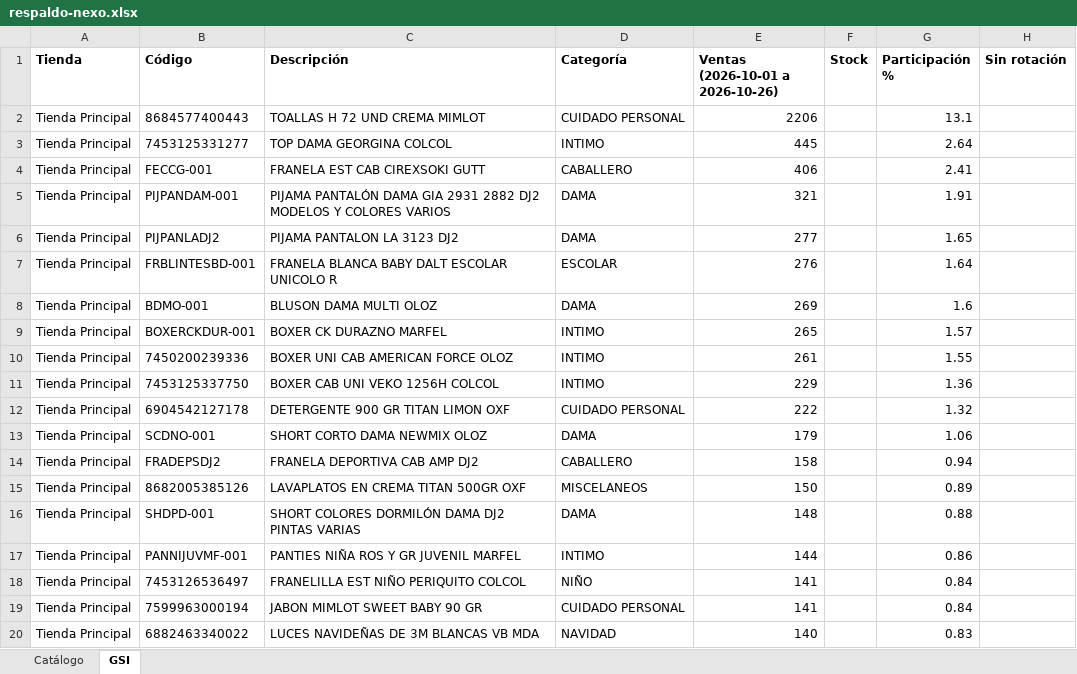
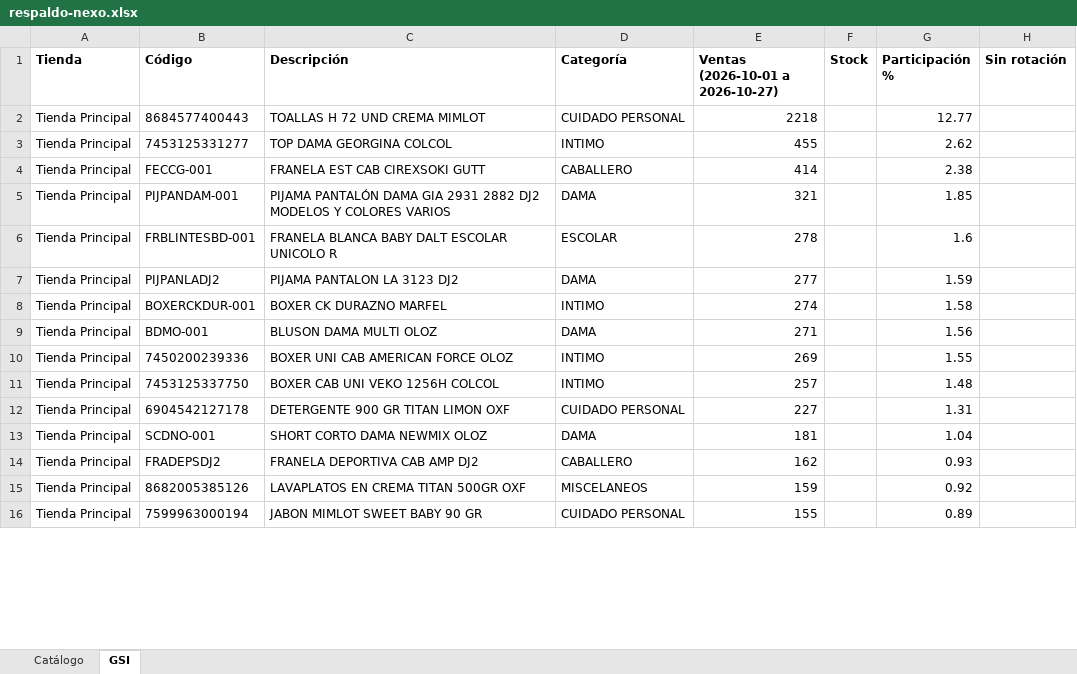
Before and after one commit to Anyer32/nexo-respaldo, an Excel workbook: respaldo-nexo.xlsx, sheet GSI, drawn as a sheet; only a part is shown; values as stored, in another font and other column widths than the file's, no borders; removed rows and columns are numbered as before the commit, all else as after; the diff covers the shown part only; the diff names each change by its address in the sheet, - before the commit and + after, or states it on an @@ line.

```diff
--- a/respaldo-nexo.xlsx (sheet GSI)
+++ b/respaldo-nexo.xlsx (sheet GSI)
-E1: Ventas (2026-10-01 a 2026-10-26)
+E1: Ventas (2026-10-01 a 2026-10-27)
-E2 (Ventas (2026-10-01 a 2026-10-27)): 2206
+E2 (Ventas (2026-10-01 a 2026-10-27)): 2218
-G2 (Participación %): 13.1
+G2 (Participación %): 12.77
-E3 (Ventas (2026-10-01 a 2026-10-27)): 445
+E3 (Ventas (2026-10-01 a 2026-10-27)): 455
-G3 (Participación %): 2.64
+G3 (Participación %): 2.62
-E4 (Ventas (2026-10-01 a 2026-10-27)): 406
+E4 (Ventas (2026-10-01 a 2026-10-27)): 414
-G4 (Participación %): 2.41
+G4 (Participación %): 2.38
-G5 (Participación %): 1.91
+G5 (Participación %): 1.85
-row 6: Tienda Principal | PIJPANLADJ2 | PIJAMA PANTALON LA 3123 DJ2 | DAMA | 277 |  | 1.65
-E6 (Ventas (2026-10-01 a 2026-10-27)): 276
+E6 (Ventas (2026-10-01 a 2026-10-27)): 278
-G6 (Participación %): 1.64
+G6 (Participación %): 1.6
-row 8: Tienda Principal | BDMO-001 | BLUSON DAMA MULTI OLOZ | DAMA | 269 |  | 1.6
+row 7: Tienda Principal | PIJPANLADJ2 | PIJAMA PANTALON LA 3123 DJ2 | DAMA | 277 |  | 1.59
-E8 (Ventas (2026-10-01 a 2026-10-27)): 265
+E8 (Ventas (2026-10-01 a 2026-10-27)): 274
-G8 (Participación %): 1.57
+G8 (Participación %): 1.58
+row 9: Tienda Principal | BDMO-001 | BLUSON DAMA MULTI OLOZ | DAMA | 271 |  | 1.56
-E10 (Ventas (2026-10-01 a 2026-10-27)): 261
+E10 (Ventas (2026-10-01 a 2026-10-27)): 269
-E11 (Ventas (2026-10-01 a 2026-10-27)): 229
+E11 (Ventas (2026-10-01 a 2026-10-27)): 257
-G11 (Participación %): 1.36
+G11 (Participación %): 1.48
-E12 (Ventas (2026-10-01 a 2026-10-27)): 222
+E12 (Ventas (2026-10-01 a 2026-10-27)): 227
-G12 (Participación %): 1.32
+G12 (Participación %): 1.31
-E13 (Ventas (2026-10-01 a 2026-10-27)): 179
+E13 (Ventas (2026-10-01 a 2026-10-27)): 181
-G13 (Participación %): 1.06
+G13 (Participación %): 1.04
-E14 (Ventas (2026-10-01 a 2026-10-27)): 158
+E14 (Ventas (2026-10-01 a 2026-10-27)): 162
-G14 (Participación %): 0.94
+G14 (Participación %): 0.93
-E15 (Ventas (2026-10-01 a 2026-10-27)): 150
+E15 (Ventas (2026-10-01 a 2026-10-27)): 159
-G15 (Participación %): 0.89
+G15 (Participación %): 0.92
-row 16: Tienda Principal | SHDPD-001 | SHORT COLORES DORMILÓN DAMA DJ2 PINTAS VARIAS | DAMA | 148 |  | 0.88
-row 17: Tienda Principal | PANNIJUVMF-001 | PANTIES NIÑA ROS Y GR JUVENIL MARFEL | INTIMO | 144 |  | 0.86
-row 18: Tienda Principal | 7453126536497 | FRANELILLA EST NIÑO PERIQUITO COLCOL | NIÑO | 141 |  | 0.84
-E16 (Ventas (2026-10-01 a 2026-10-27)): 141
+E16 (Ventas (2026-10-01 a 2026-10-27)): 155
-G16 (Participación %): 0.84
+G16 (Participación %): 0.89
-row 20: Tienda Principal | 6882463340022 | LUCES NAVIDEÑAS DE 3M BLANCAS VB MDA | NAVIDAD | 140 |  | 0.83
```
Also changed, not shown: 135 added rows, 131 removed rows, 1 moved row and 217 edited cells elsewhere in this sheet, sheet Catálogo.
